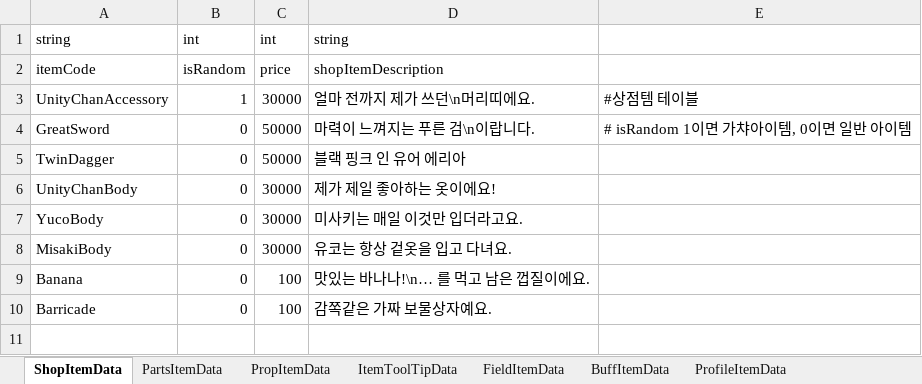
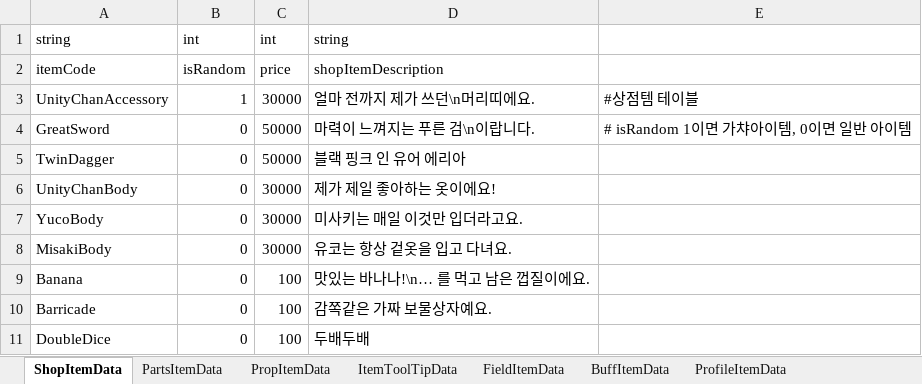
Before and after one commit to solhwi/SebamoGameClient, an Excel workbook: Assets/Excels/ItemTable.xlsx, sheet ShopItemData, drawn as a sheet; values as stored, in another font and other column widths than the file's, no borders; the diff names each change by its address in the sheet, - before the commit and + after, or states it on an @@ line.

Commit message:
more dice 아이템 개발 및 적용

```diff
--- a/Assets/Excels/ItemTable.xlsx (sheet ShopItemData)
+++ b/Assets/Excels/ItemTable.xlsx (sheet ShopItemData)
+row 11: DoubleDice | 0 | 100 | 두배두배
```
Also changed, not shown: sheet ItemToolTipData, 10 other files.
